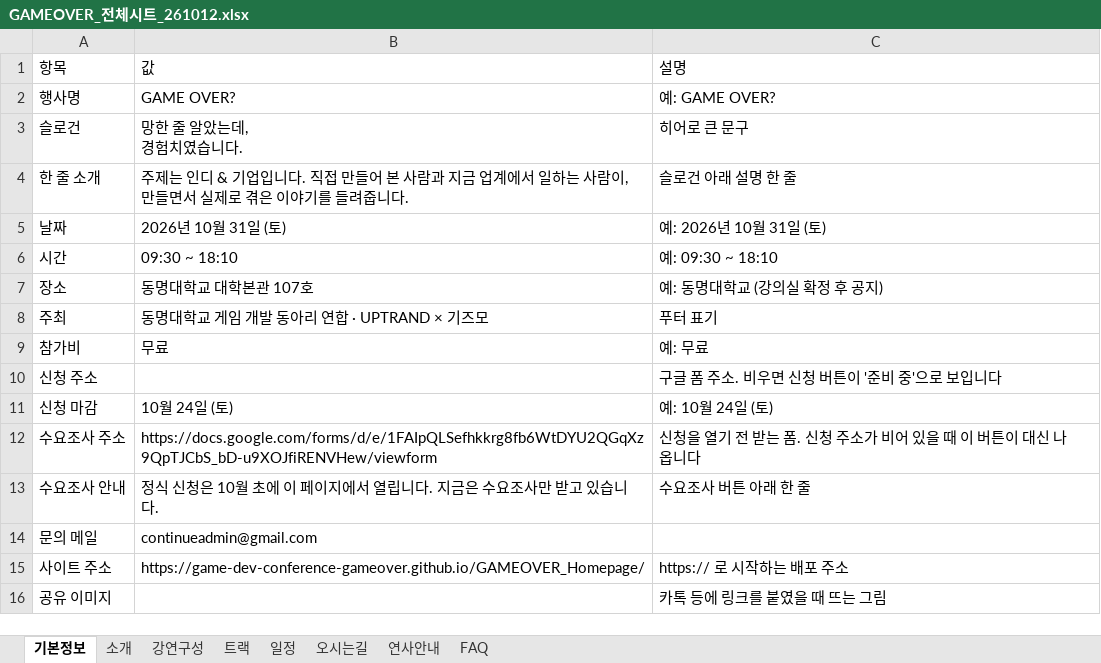
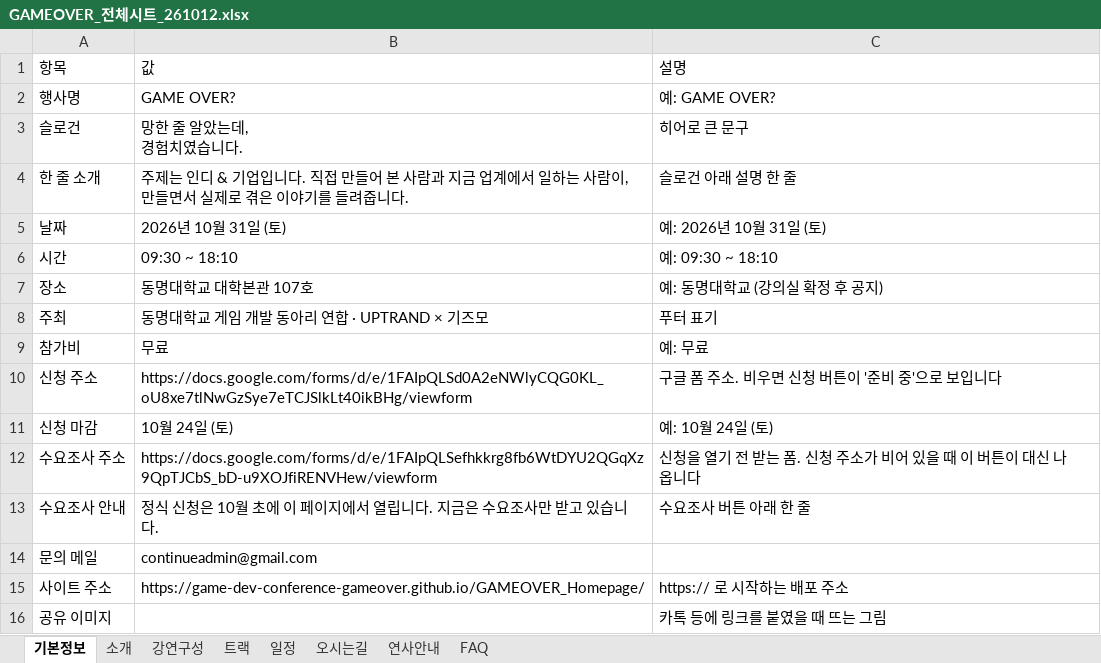
Before and after one commit to Game-Dev-Conference-GAMEOVER/GAMEOVER_Homepage, an Excel workbook: sheet-template/GAMEOVER_전체시트_261012.xlsx, sheet 기본정보, drawn as a sheet; values as stored, in another font and other column widths than the file's, no borders; the diff names each change by its address in the sheet, - before the commit and + after, or states it on an @@ line.

```diff
--- a/sheet-template/GAMEOVER_전체시트_261012.xlsx (sheet 기본정보)
+++ b/sheet-template/GAMEOVER_전체시트_261012.xlsx (sheet 기본정보)
-B10: (empty)
+B10: https://docs.google.com/forms/d/e/1FAIpQLSd0A2eNWlyCQG0KL_oU8xe7tlNwGzSye7eTCJSlkLt40ikBHg/viewform
```
Also changed, not shown: sheet FAQ, 3 other files.
